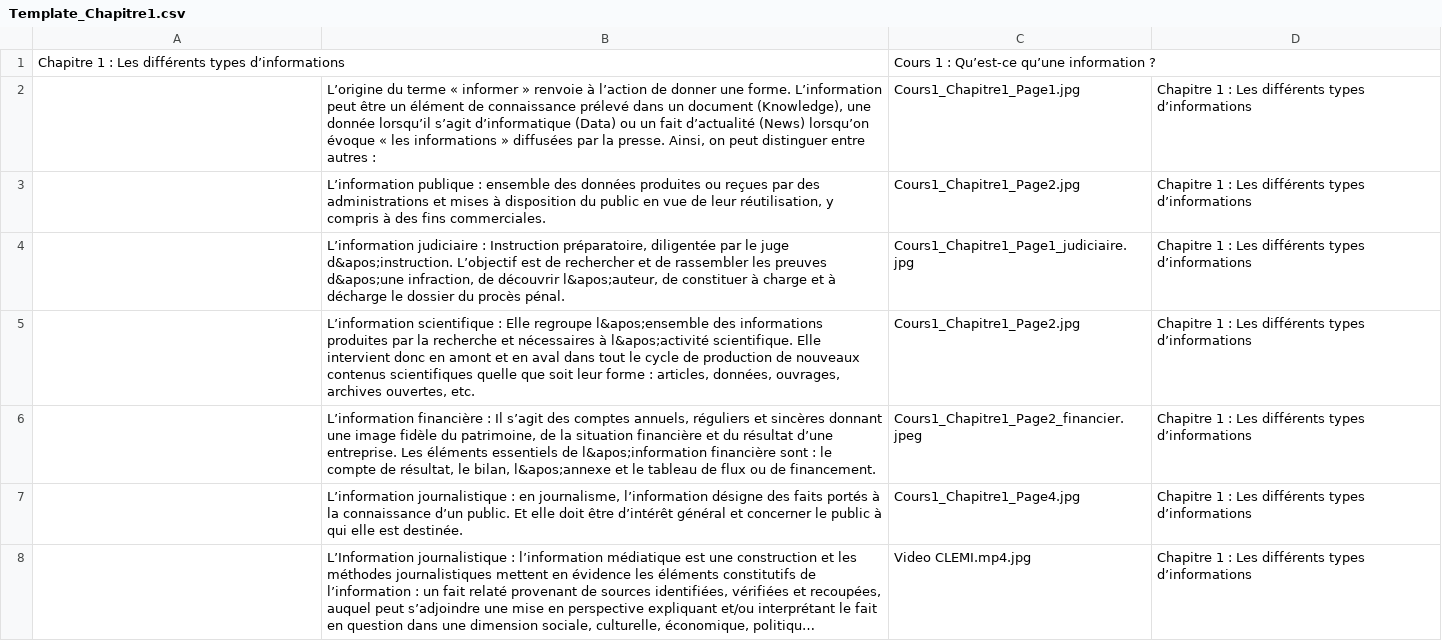
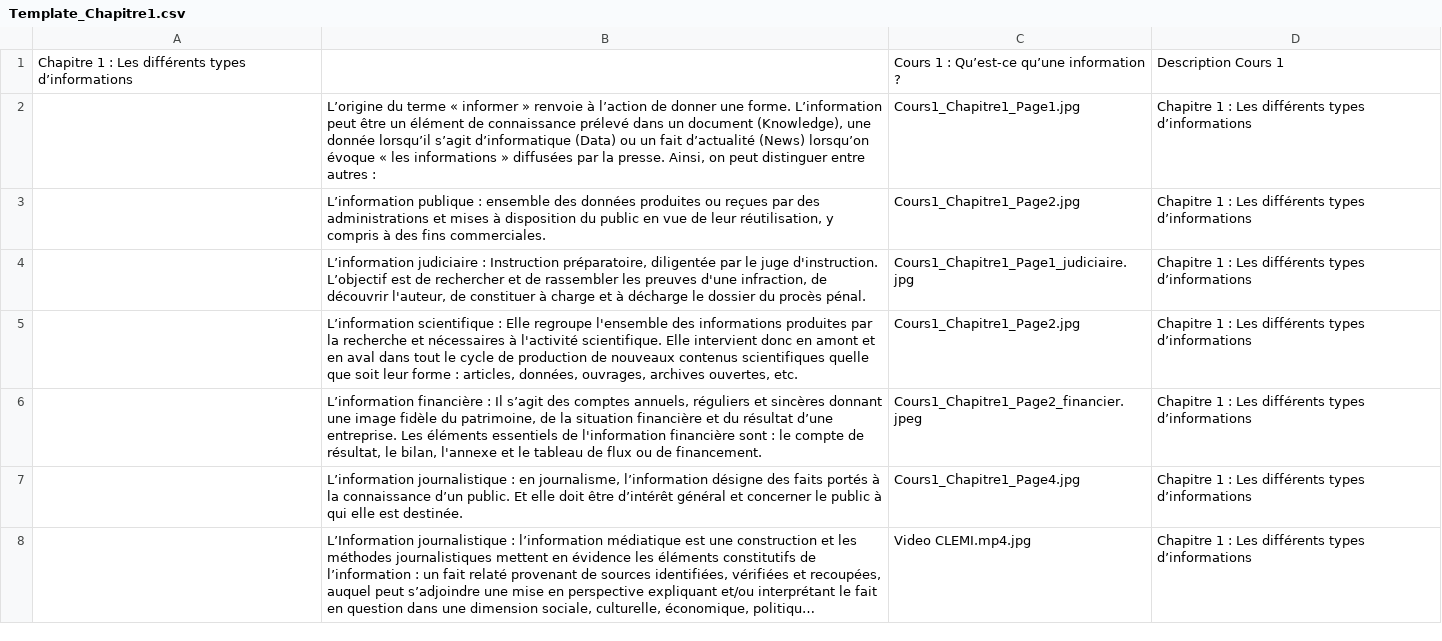
Before and after one commit to LucasVaugrente/factoscope_courses, a CSV file: backend/csv/import_vrai_cours/CSV/Template_Chapitre1.csv (was backend/csv/import_vrai_cours/Template_Chapitre1.csv), drawn as a sheet; only a part is shown; long unchanged cells end in ….

```diff
--- a/backend/csv/import_vrai_cours/Template_Chapitre1.csv
+++ b/backend/csv/import_vrai_cours/CSV/Template_Chapitre1.csv
@@ -1,7 +1,7 @@
-Chapitre 1 : Les différents types d’informations;;Cours 1 : Qu’est-ce qu’une information ?;
+Chapitre 1 : Les différents types d’informations;;Cours 1 : Qu’est-ce qu’une information ?;Description Cours 1
 ;L’origine du terme « informer » renvoie à l’action de donner une forme. L’information peut être un élément de connaissance prélevé dans un document (Knowledge), une donnée lorsqu’il s’agit d’informatique (Data) ou un fait d’actualité (News) lorsqu’on évoque « les informations » diffusées par la presse. Ainsi, on peut distinguer entre autres : ;Cours1_Chapitre1_Page1.jpg;Chapitre 1 : Les différents types d’informations
 ;L’information publique : ensemble des données produites ou reçues par des administrations et mises à disposition du public en vue de leur réutilisation, y compris à des fins commerciales.;Cours1_Chapitre1_Page2.jpg;Chapitre 1 : Les différents types d’informations
-;"L’information judiciaire : Instruction préparatoire, diligentée par le juge d&apos;instruction. L’objectif est de rechercher et de rassembler les preuves d&apos;une infraction, de découvrir l&apos;auteur, de constituer à charge et à décharge le dossier du procès pénal. ";Cours1_Chapitre1_Page1_judiciaire.jpg;Chapitre 1 : Les différents types d’informations
-;"L’information scientifique : Elle regroupe l&apos;ensemble des informations produites par la recherche et nécessaires à l&apos;activité scientifique. Elle intervient donc en amont et en aval dans tout le cycle de production de nouveaux contenus scientifiques quelle que soit leur forme : articles, données, ouvrages, archives ouvertes, etc. ";Cours1_Chapitre1_Page2.jpg;Chapitre 1 : Les différents types d’informations
-;"L’information financière : Il s’agit des comptes annuels, réguliers et sincères donnant une image fidèle du patrimoine, de la situation financière et du résultat d’une entreprise. Les éléments essentiels de l&apos;information financière sont : le compte de résultat, le bilan, l&apos;annexe et le tableau de flux ou de financement.";Cours1_Chapitre1_Page2_financier.jpeg;Chapitre 1 : Les différents types d’informations
+;L’information judiciaire : Instruction préparatoire, diligentée par le juge d'instruction. L’objectif est de rechercher et de rassembler les preuves d'une infraction, de découvrir l'auteur, de constituer à charge et à décharge le dossier du procès pénal. ;Cours1_Chapitre1_Page1_judiciaire.jpg;Chapitre 1 : Les différents types d’informations
+;L’information scientifique : Elle regroupe l'ensemble des informations produites par la recherche et nécessaires à l'activité scientifique. Elle intervient donc en amont et en aval dans tout le cycle de production de nouveaux contenus scientifiques quelle que soit leur forme : articles, données, ouvrages, archives ouvertes, etc. ;Cours1_Chapitre1_Page2.jpg;Chapitre 1 : Les différents types d’informations
+;L’information financière : Il s’agit des comptes annuels, réguliers et sincères donnant une image fidèle du patrimoine, de la situation financière et du résultat d’une entreprise. Les éléments essentiels de l'information financière sont : le compte de résultat, le bilan, l'annexe et le tableau de flux ou de financement.;Cours1_Chapitre1_Page2_financier.jpeg;Chapitre 1 : Les différents types d’informations
 ;L’information journalistique : en journalisme, l’information désigne des faits portés à la connaissance d’un public. Et elle doit être d’intérêt général et concerner le public à qui elle est destinée. ;Cours1_Chapitre1_Page4.jpg;Chapitre 1 : Les différents types d’informations
```
Also changed, not shown: 12 other files.
